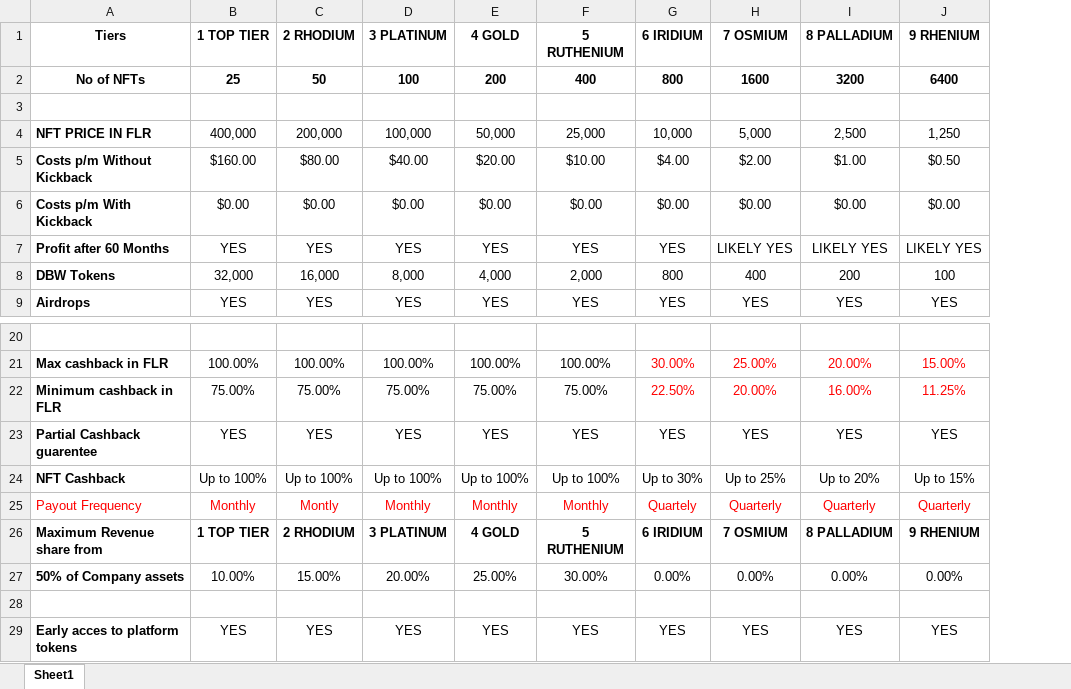
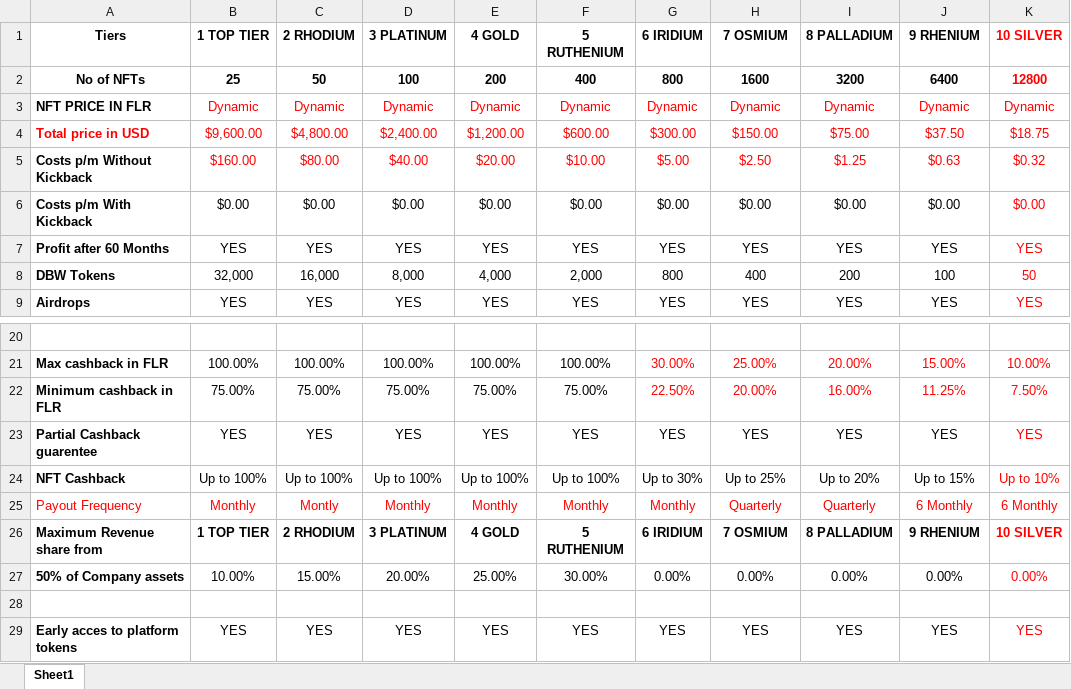
Before and after one commit to DDev16/Reown-appkit-EVM, an Excel workbook: data/data.xlsx, sheet Sheet1, drawn as a sheet; only a part is shown, gaps mark what is left out; values as stored, in another font and other column widths than the file's, no borders; removed rows and columns are numbered as before the commit, all else as after; the diff names each change by its address in the sheet, - before the commit and + after, or states it on an @@ line.

Commit message:
feat: update tier system to include Tier 10 and adjust total tiers count; add CoinGecko and Flare price APIs

```diff
--- a/data/data.xlsx (sheet Sheet1)
+++ b/data/data.xlsx (sheet Sheet1)
+column K, rows 1-3: 10 SILVER | 12800 | Dynamic; rows 5-9: $0.32 | $0.00 | YES | 50 | YES; rows 21-29: 10.00% | 7.50% | YES | Up to 10% | 6 Monthly | 10 SILVER | 0.00% |  | YES
-row 3: (empty)
-B3: 400,000
+B3: Dynamic
-B3:J3 text colour: black
+B3:J3 text colour: #FF0000
-C3: 200,000
+C3: Dynamic
-D3: 100,000
+D3: Dynamic
-E3: 50,000
+E3: Dynamic
-F3: 25,000
+F3: Dynamic
-G3: 10,000
+G3: Dynamic
-H3: 5,000
+H3: Dynamic
-I3: 2,500
+I3: Dynamic
-J3: 1,250
+J3: Dynamic
+row 4: Total price in USD | $9,600.00 | $4,800.00 | $2,400.00 | $1,200.00 | $600.00 | $300.00 | $150.00 | $75.00 | $37.50 | $18.75
-B5:J5 text colour: black
+B5:J5 text colour: #FF0000
-G5: $4.00
+G5: $5.00
-H5: $2.00
+H5: $2.50
-I5: $1.00
+I5: $1.25
-J5: $0.50
+J5: $0.63
-H7: LIKELY YES
+H7: YES
-I7: LIKELY YES
+I7: YES
-J7: LIKELY YES
+J7: YES
-G25: Quartely
+G25: Monthly
-J25: Quarterly
+J25: 6 Monthly
```
Also changed, not shown: 25 other files.
